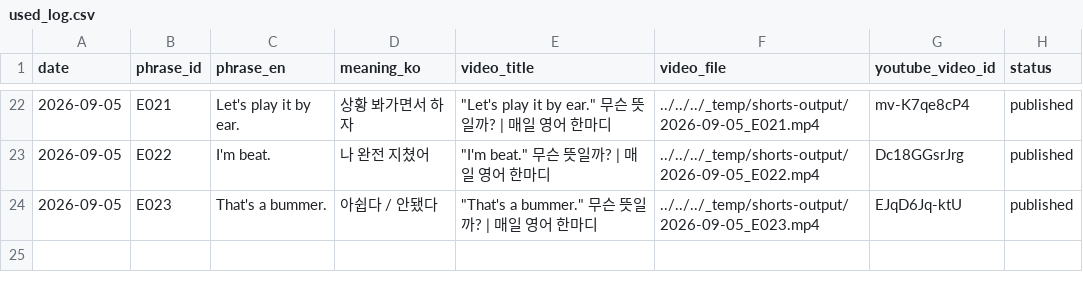
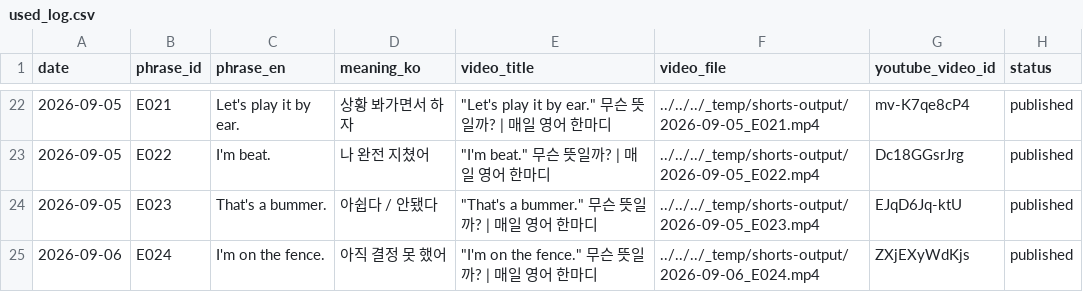
Before and after one commit to 1230-png/Soop1230, a CSV file: channel_200y3b/used_log.csv, drawn as a sheet; only a part is shown, gaps mark what is left out; the diff names each change by its address in the sheet, - before the commit and + after, or states it on an @@ line.

```diff
--- a/channel_200y3b/used_log.csv
+++ b/channel_200y3b/used_log.csv
+row 25: 2026-09-06 | E024 | I'm on the fence. | 아직 결정 못 했어 | "I'm on the fence." 무슨 뜻일까? | 매일 영어 한마디 | ../../../_temp/shorts-output/2026-09-06_E024.mp4 | ZXjEXyWdKjs | published
```
